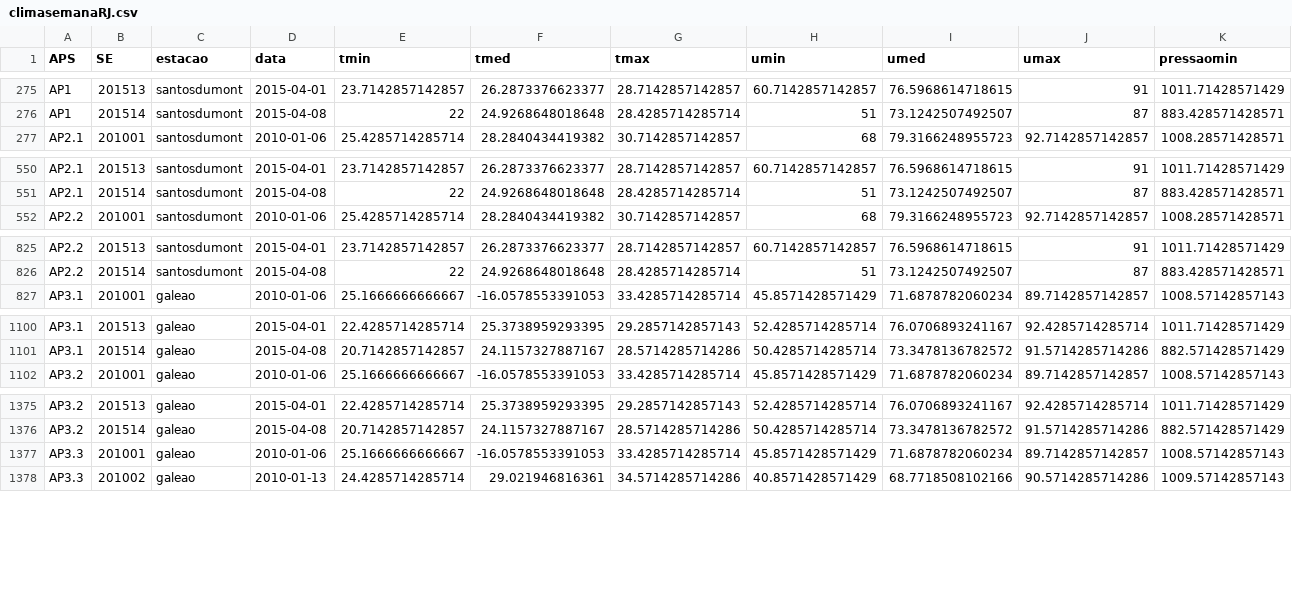
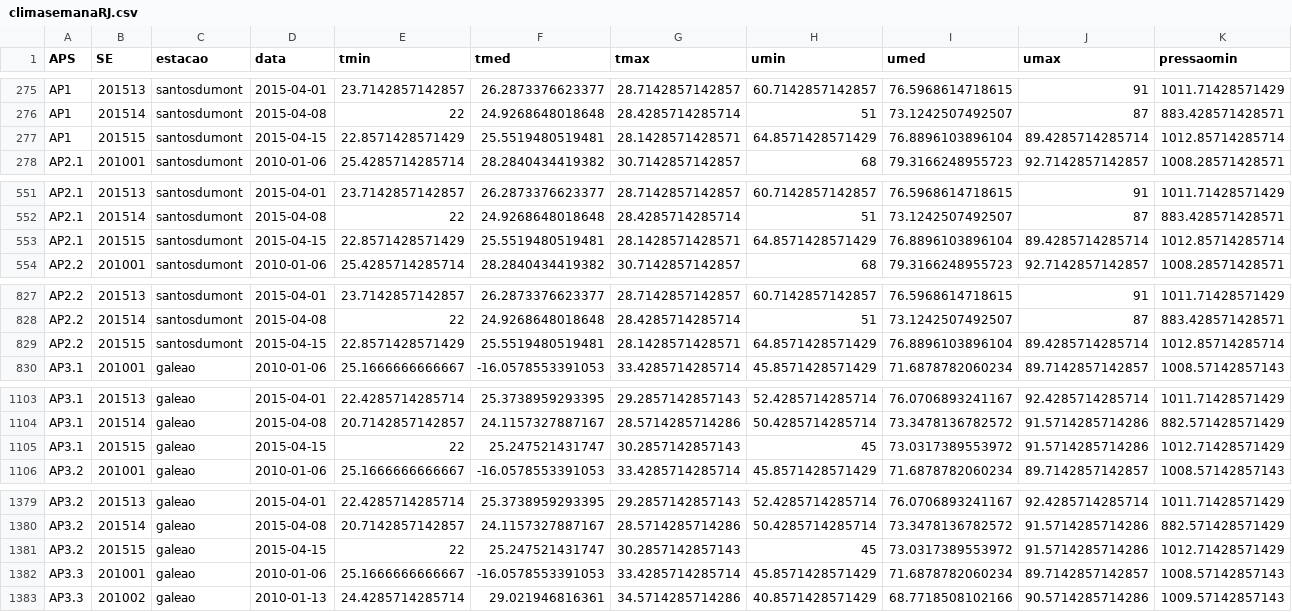
Before and after one commit to AlertaDengue/AlertaDengueAnalise, a CSV file: GeraAlerta/dados_limpos/climasemanaRJ.csv, drawn as a sheet; only a part is shown, gaps mark what is left out; rows hold the shown columns only; the diff covers the shown part only; the diff names each change by its address in the sheet, - before the commit and + after, or states it on an @@ line.

Commit message:
alerta da semana 201515

```diff
--- a/GeraAlerta/dados_limpos/climasemanaRJ.csv
+++ b/GeraAlerta/dados_limpos/climasemanaRJ.csv
+row 277: AP1 | 201515 | santosdumont | 2015-04-15 | 22.8571428571429 | 25.5519480519481 | 28.1428571428571 | 64.8571428571429 | 76.8896103896104 | 89.4285714285714 | 1012.85714285714
+row 553: AP2.1 | 201515 | santosdumont | 2015-04-15 | 22.8571428571429 | 25.5519480519481 | 28.1428571428571 | 64.8571428571429 | 76.8896103896104 | 89.4285714285714 | 1012.85714285714
+row 829: AP2.2 | 201515 | santosdumont | 2015-04-15 | 22.8571428571429 | 25.5519480519481 | 28.1428571428571 | 64.8571428571429 | 76.8896103896104 | 89.4285714285714 | 1012.85714285714
+row 1105: AP3.1 | 201515 | galeao | 2015-04-15 | 22 | 25.247521431747 | 30.2857142857143 | 45 | 73.0317389553972 | 91.5714285714286 | 1012.71428571429
+row 1381: AP3.2 | 201515 | galeao | 2015-04-15 | 22 | 25.247521431747 | 30.2857142857143 | 45 | 73.0317389553972 | 91.5714285714286 | 1012.71428571429
```
Also changed, not shown: 5 added rows elsewhere in this file, GeraAlerta/dados_limpos/sinansemanaAP_RJ.csv, GeraAlerta/dados_limpos/sinansemana_RJ.csv, 21 other files.
